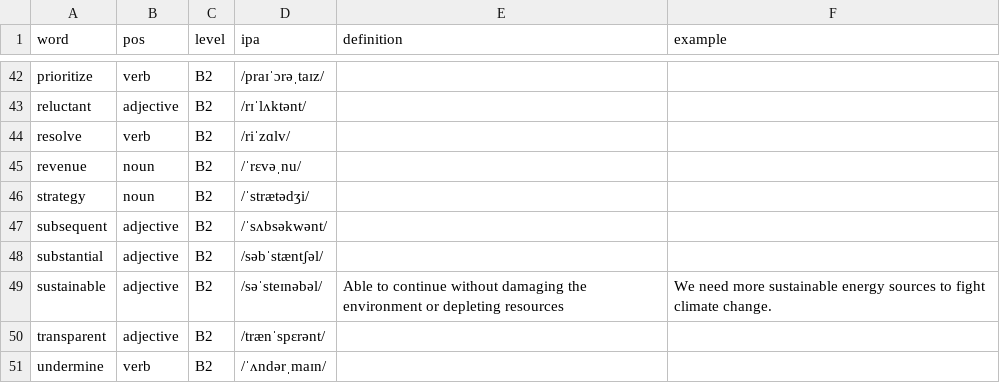
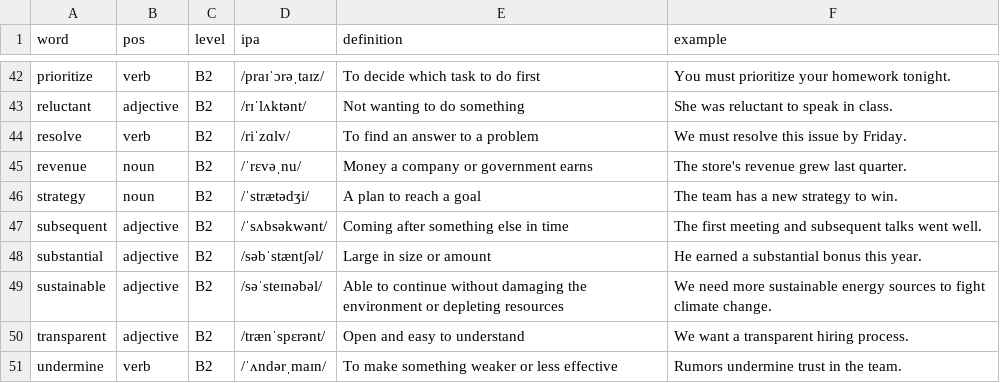
Before and after one commit to gdeetan/wordineer.com, a CSV file: wordineer-deploy/downloads/esl-cefr-b2.csv, drawn as a sheet; only a part is shown, gaps mark what is left out; the diff covers the shown part only; the diff names each change by its address in the sheet, - before the commit and + after, or states it on an @@ line.

```diff
--- a/wordineer-deploy/downloads/esl-cefr-b2.csv
+++ b/wordineer-deploy/downloads/esl-cefr-b2.csv
-E42 (definition): (empty)
+E42 (definition): To decide which task to do first
-F42 (example): (empty)
+F42 (example): You must prioritize your homework tonight.
-E43 (definition): (empty)
+E43 (definition): Not wanting to do something
-F43 (example): (empty)
+F43 (example): She was reluctant to speak in class.
-E44 (definition): (empty)
+E44 (definition): To find an answer to a problem
-F44 (example): (empty)
+F44 (example): We must resolve this issue by Friday.
-E45 (definition): (empty)
+E45 (definition): Money a company or government earns
-F45 (example): (empty)
+F45 (example): The store's revenue grew last quarter.
-E46 (definition): (empty)
+E46 (definition): A plan to reach a goal
-F46 (example): (empty)
+F46 (example): The team has a new strategy to win.
-E47 (definition): (empty)
+E47 (definition): Coming after something else in time
-F47 (example): (empty)
+F47 (example): The first meeting and subsequent talks went well.
-E48 (definition): (empty)
+E48 (definition): Large in size or amount
-F48 (example): (empty)
+F48 (example): He earned a substantial bonus this year.
-E50 (definition): (empty)
+E50 (definition): Open and easy to understand
-F50 (example): (empty)
+F50 (example): We want a transparent hiring process.
-E51 (definition): (empty)
+E51 (definition): To make something weaker or less effective
-F51 (example): (empty)
+F51 (example): Rumors undermine trust in the team.
```
Also changed, not shown: 64 edited cells elsewhere in this file, template-deploy/data-src/esl/review.csv, 30 other files.
